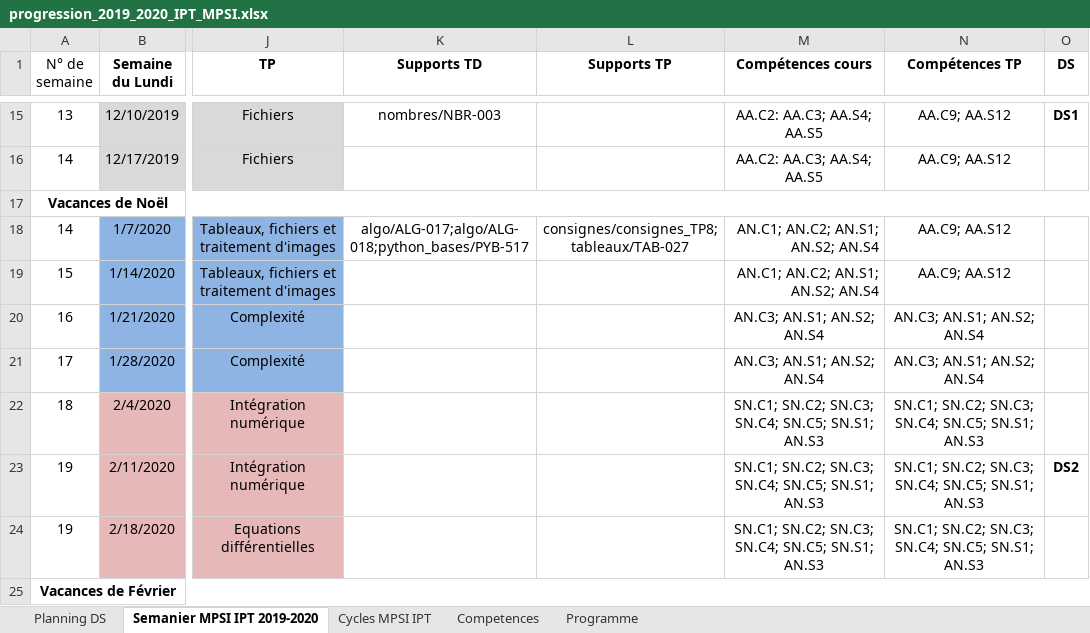
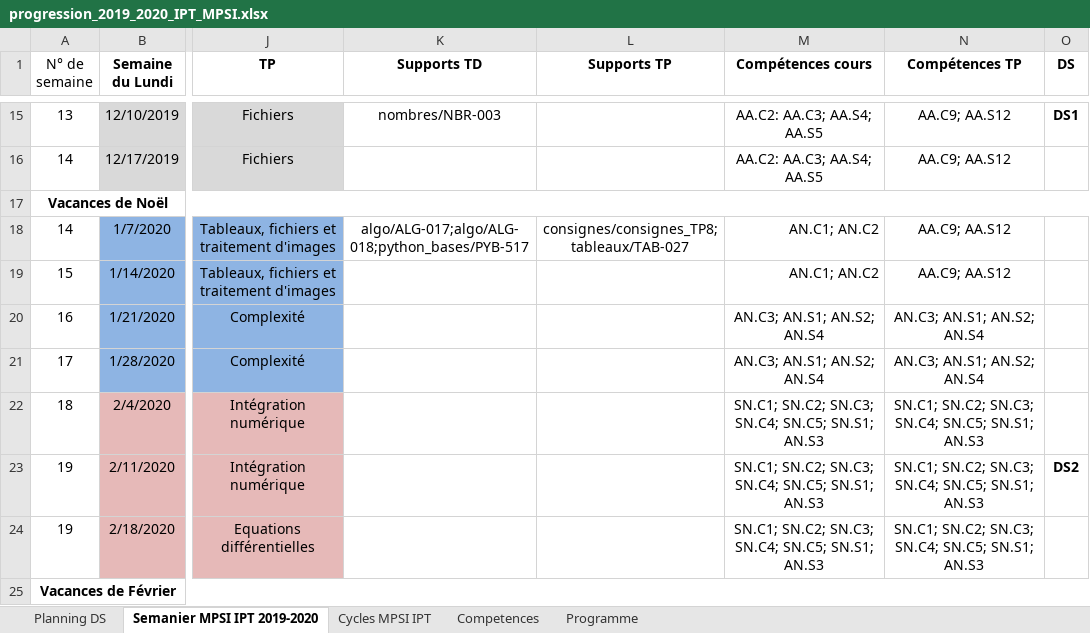
Before and after one commit to xpessoles/Informatique_MPSI, an Excel workbook: progression_2019_2020_IPT_MPSI.xlsx, sheet Semanier MPSI IPT 2019-2020, drawn as a sheet; only a part is shown, gaps mark what is left out; values as stored, in another font and other column widths than the file's, no borders; the diff names each change by its address in the sheet, - before the commit and + after, or states it on an @@ line.

```diff
--- a/progression_2019_2020_IPT_MPSI.xlsx (sheet Semanier MPSI IPT 2019-2020)
+++ b/progression_2019_2020_IPT_MPSI.xlsx (sheet Semanier MPSI IPT 2019-2020)
-M18:M19 (Compétences cours): AN.C1; AN.C2; AN.S1; AN.S2; AN.S4
+M18:M19 (Compétences cours): AN.C1; AN.C2
```
Also changed, not shown: 5 other files.
